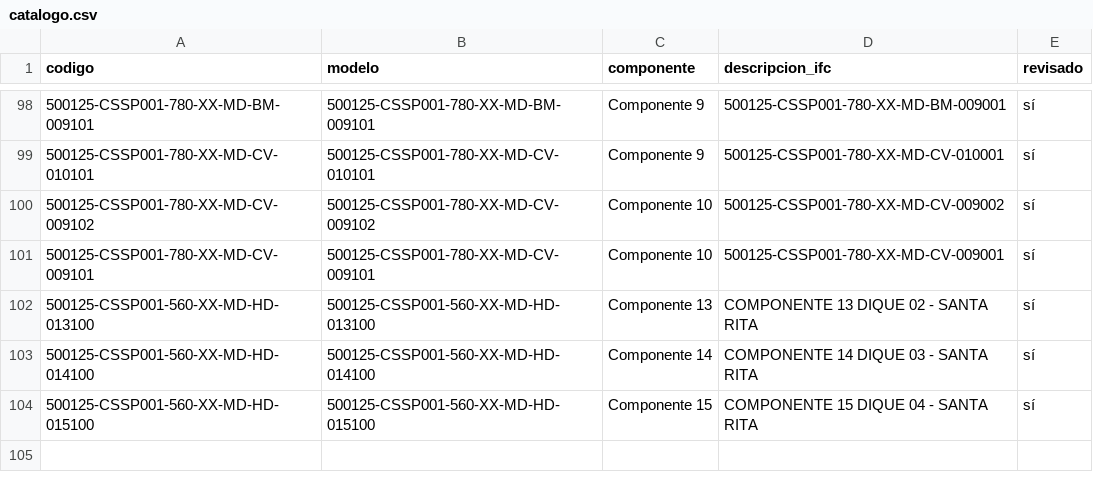
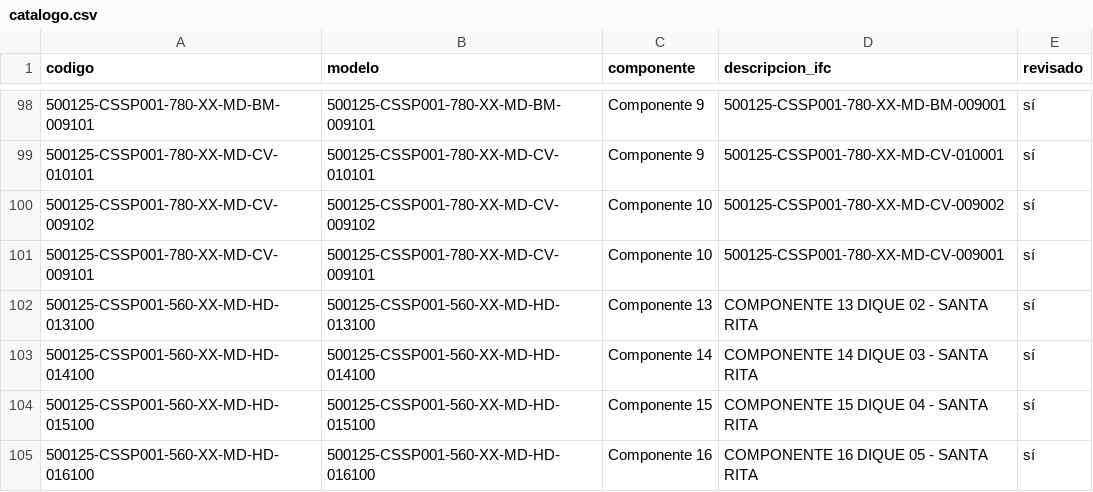
Before and after one commit to jtananta/Visor_BIM-GIS, a CSV file: public/data/catalogo.csv, drawn as a sheet; only a part is shown, gaps mark what is left out.

Commit message:
Visor: agrega/actualiza 500125-CSSP001-560-XX-MD-HD-016100

```diff
--- a/public/data/catalogo.csv
+++ b/public/data/catalogo.csv
@@ -104 +104,2 @@ codigo,modelo,componente,descripcion_ifc,revisado
 500125-CSSP001-560-XX-MD-HD-015100,500125-CSSP001-560-XX-MD-HD-015100,Componente 15,COMPONENTE 15 DIQUE 04 - SANTA RITA,sí
+500125-CSSP001-560-XX-MD-HD-016100,500125-CSSP001-560-XX-MD-HD-016100,Componente 16,COMPONENTE 16 DIQUE 05 - SANTA RITA,sí
```
Also changed, not shown: 3 other files.
